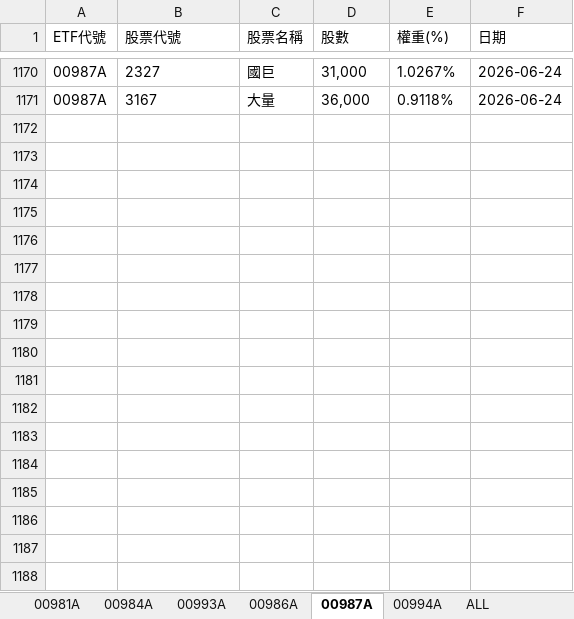
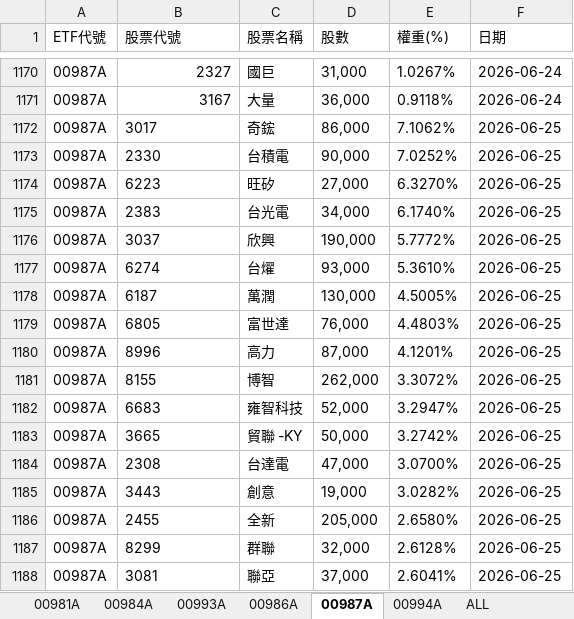
Before and after one commit to Terry-usdc/etf-auto-update, an Excel workbook: etf_holdings.xlsx, sheet 00987A, drawn as a sheet; only a part is shown, gaps mark what is left out; values as stored, in another font and other column widths than the file's, no borders; the diff covers the shown part only; the diff names each change by its address in the sheet, - before the commit and + after, or states it on an @@ line.

```diff
--- a/etf_holdings.xlsx (sheet 00987A)
+++ b/etf_holdings.xlsx (sheet 00987A)
-B1170:B1171 alignment: left
+B1170:B1171 alignment: right
+row 1172: 00987A | 3017 | 奇鋐 | 86,000 | 7.1062% | 2026-06-25
+row 1173: 00987A | 2330 | 台積電 | 90,000 | 7.0252% | 2026-06-25
+row 1174: 00987A | 6223 | 旺矽 | 27,000 | 6.3270% | 2026-06-25
+row 1175: 00987A | 2383 | 台光電 | 34,000 | 6.1740% | 2026-06-25
+row 1176: 00987A | 3037 | 欣興 | 190,000 | 5.7772% | 2026-06-25
+row 1177: 00987A | 6274 | 台燿 | 93,000 | 5.3610% | 2026-06-25
+row 1178: 00987A | 6187 | 萬潤 | 130,000 | 4.5005% | 2026-06-25
+row 1179: 00987A | 6805 | 富世達 | 76,000 | 4.4803% | 2026-06-25
+row 1180: 00987A | 8996 | 高力 | 87,000 | 4.1201% | 2026-06-25
+row 1181: 00987A | 8155 | 博智 | 262,000 | 3.3072% | 2026-06-25
+row 1182: 00987A | 6683 | 雍智科技 | 52,000 | 3.2947% | 2026-06-25
+row 1183: 00987A | 3665 | 貿聯 -KY | 50,000 | 3.2742% | 2026-06-25
+row 1184: 00987A | 2308 | 台達電 | 47,000 | 3.0700% | 2026-06-25
+row 1185: 00987A | 3443 | 創意 | 19,000 | 3.0282% | 2026-06-25
+row 1186: 00987A | 2455 | 全新 | 205,000 | 2.6580% | 2026-06-25
+row 1187: 00987A | 8299 | 群聯 | 32,000 | 2.6128% | 2026-06-25
+row 1188: 00987A | 3081 | 聯亞 | 37,000 | 2.6041% | 2026-06-25
```
Also changed, not shown: 12 added rows and cell formats elsewhere in this sheet, sheet ALL, sheet 00981A, sheet 00994A, sheet 00986A.
